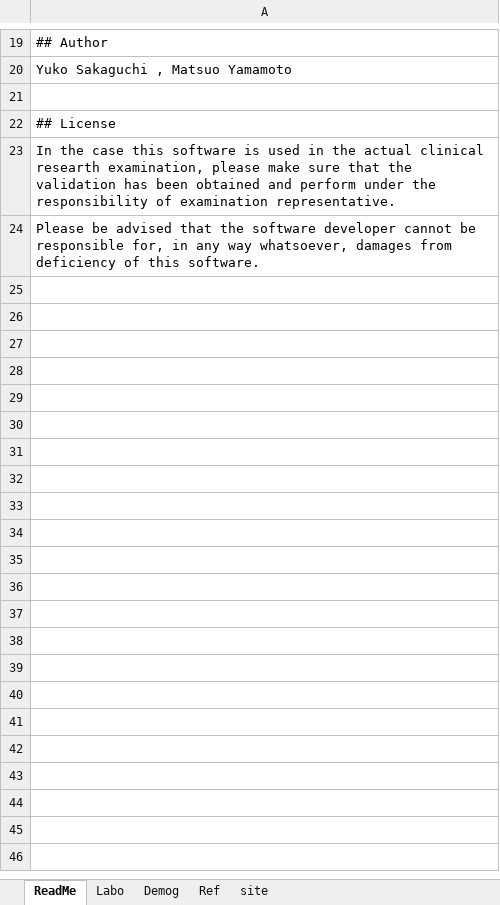
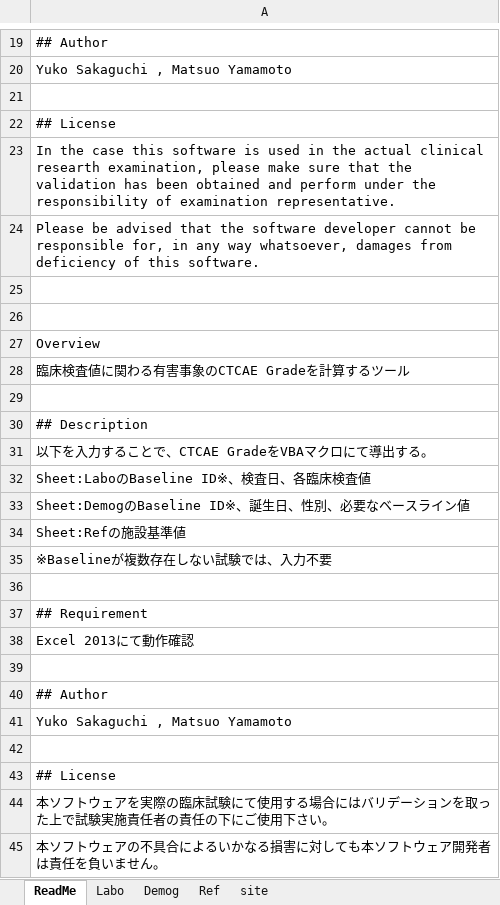
Before and after one commit to nnh/AECalc, an Excel workbook: AECalc.xlsm, sheet ReadMe, drawn as a sheet; only a part is shown, gaps mark what is left out; values as stored, in another font and other column widths than the file's, no borders; the diff names each change by its address in the sheet, - before the commit and + after, or states it on an @@ line.

```diff
--- a/AECalc.xlsm (sheet ReadMe)
+++ b/AECalc.xlsm (sheet ReadMe)
+row 25: (empty)
+row 26: (empty)
+row 27: Overview
+row 28: 臨床検査値に関わる有害事象のCTCAE Gradeを計算するツール
+row 29: (empty)
+row 30: ## Description
+row 31: 以下を入力することで、CTCAE GradeをVBAマクロにて導出する。
+row 32: Sheet:LaboのBaseline ID※、検査日、各臨床検査値
+row 33: Sheet:DemogのBaseline ID※、誕生日、性別、必要なベースライン値
+row 34: Sheet:Refの施設基準値
+row 35: ※Baselineが複数存在しない試験では、入力不要
+row 36: (empty)
+row 37: ## Requirement
+row 38: Excel 2013にて動作確認
+row 39: (empty)
+row 40: ## Author
+row 41: Yuko Sakaguchi , Matsuo Yamamoto
+row 42: (empty)
+row 43: ## License
+row 44: 本ソフトウェアを実際の臨床試験にて使用する場合にはバリデーションを取った上で試験実施責任者の責任の下にご使用下さい。
+row 45: 本ソフトウェアの不具合によるいかなる損害に対しても本ソフトウェア開発者は責任を負いません。
```
Also changed, not shown: 3 other files.
